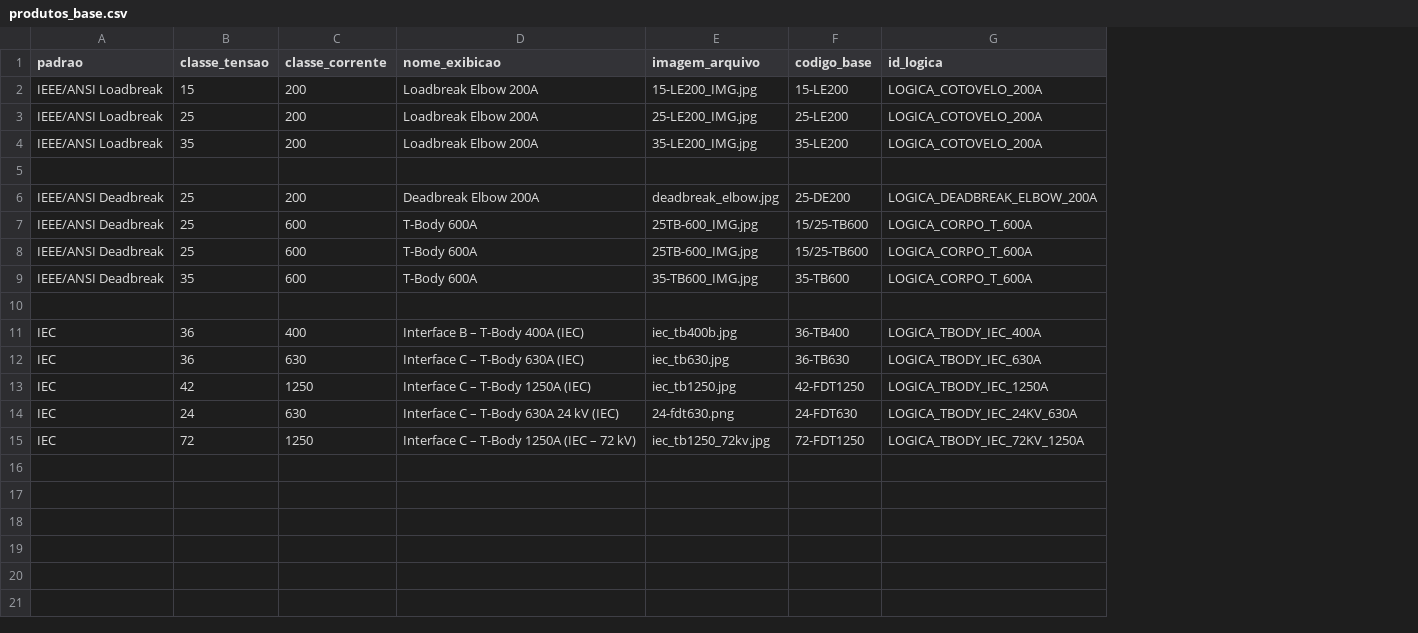
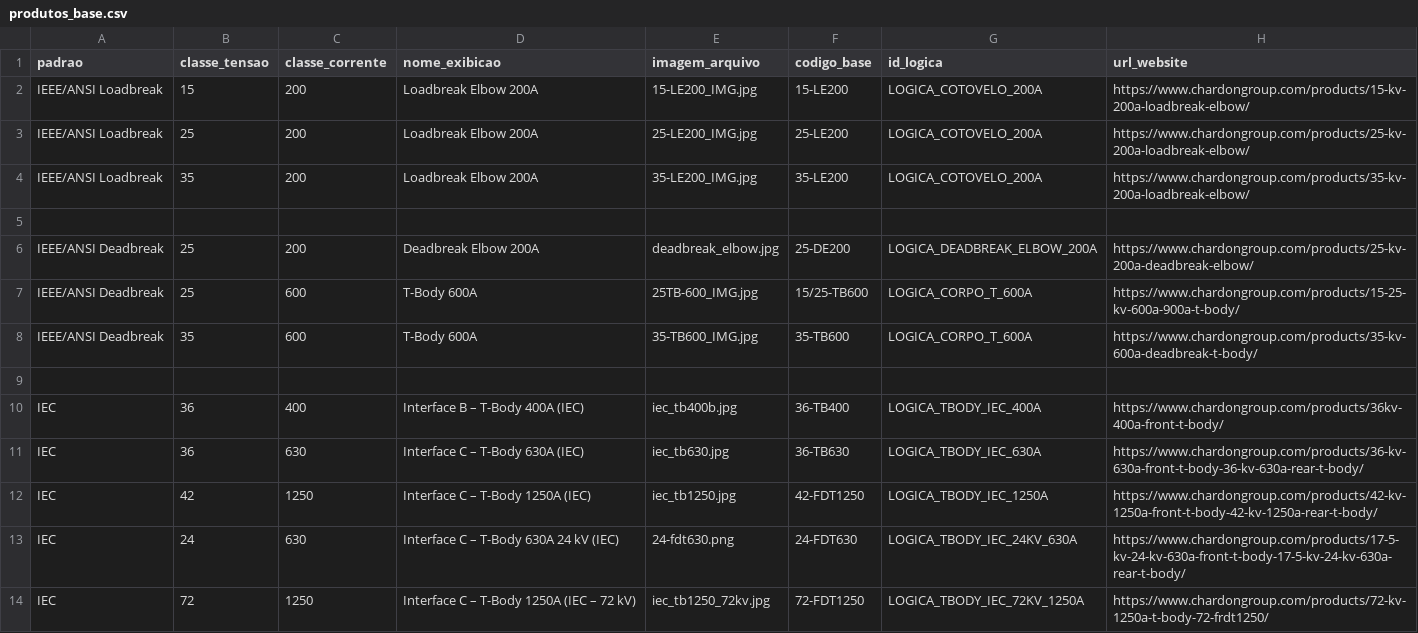
Before and after one commit to cfinottihash/Product-Selector, a CSV file: data/produtos_base.csv, drawn as a sheet; removed rows and columns are numbered as before the commit, all else as after; the diff names each change by its address in the sheet, - before the commit and + after, or states it on an @@ line.

```diff
--- a/data/produtos_base.csv
+++ b/data/produtos_base.csv
+column H (url_website), rows 2-14: https://www.chardongroup.com/products/15-kv-200a-loadbreak-elbow/ | https://www.chardongroup.com/products/25-kv-200a-loadbreak-elbow/ | https://www.chardongroup.com/products/35-kv-200a-loadbreak-elbow/ |  | https://www.chardongroup.com/products/25-kv-200a-deadbreak-elbow/ | https://www.chardongroup.com/products/15-25-kv-600a-900a-t-body/ | https://www.chardongroup.com/products/35-kv-600a-deadbreak-t-body/ |  | https://www.chardongroup.com/products/36kv-400a-front-t-body/ | https://www.chardongroup.com/products/36-kv-630a-front-t-body-36-kv-630a-rear-t-body/ | https://www.chardongroup.com/products/42-kv-1250a-front-t-body-42-kv-1250a-rear-t-body/ | https://www.chardongroup.com/products/17-5-kv-24-kv-630a-front-t-body-17-5-kv-24-kv-630a-rear-t-body/ | https://www.chardongroup.com/products/72-kv-1250a-t-body-72-frdt1250/
-row 7: IEEE/ANSI Deadbreak | 25 | 600 | T-Body 600A | 25TB-600_IMG.jpg | 15/25-TB600 | LOGICA_CORPO_T_600A
```
Also changed, not shown: data/problematic_cables.csv, 1 other file.
